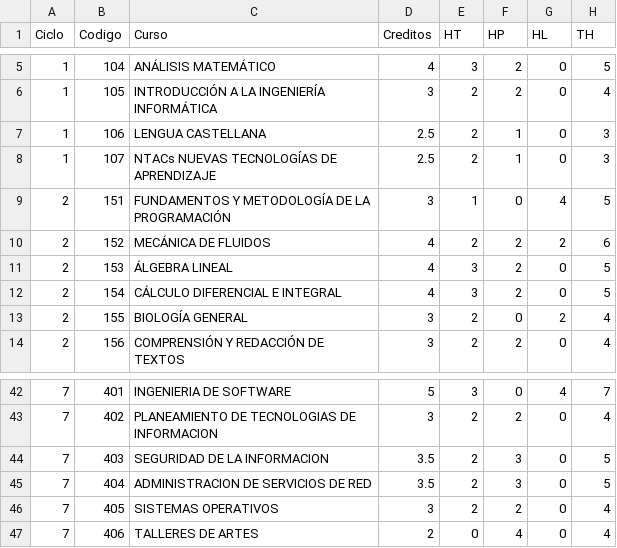
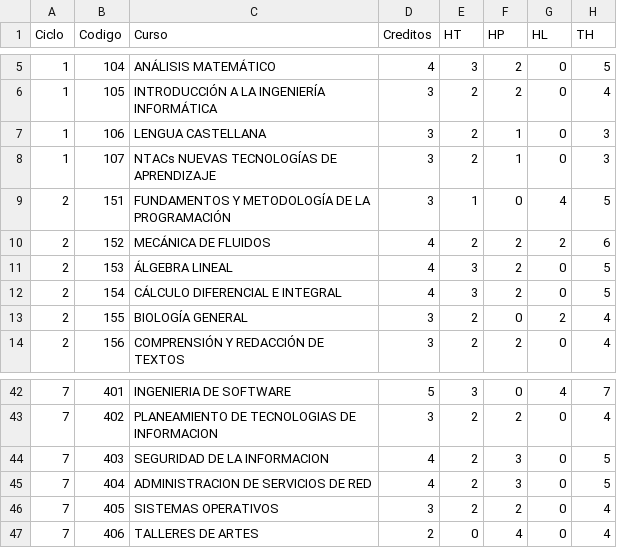
Before and after one commit to denis19x/asdas, a CSV file: Libro5.csv, drawn as a sheet; only a part is shown, gaps mark what is left out; the diff names each change by its address in the sheet, - before the commit and + after, or states it on an @@ line.

Commit message:
Add files via upload

```diff
--- a/Libro5.csv
+++ b/Libro5.csv
-D7:D8 (Creditos): 2.5
+D7:D8 (Creditos): 3
-D44:D45 (Creditos): 3.5
+D44:D45 (Creditos): 4
```
